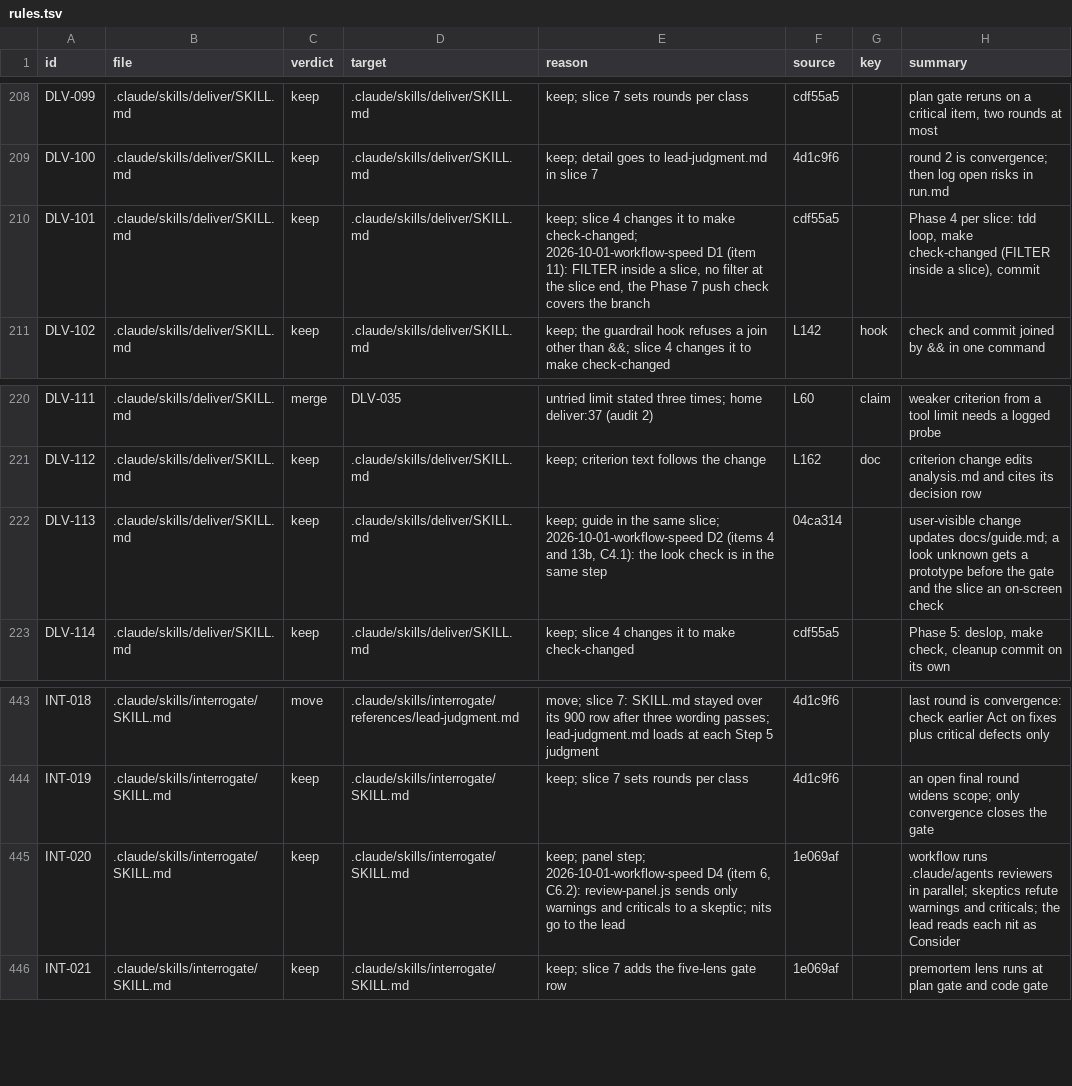
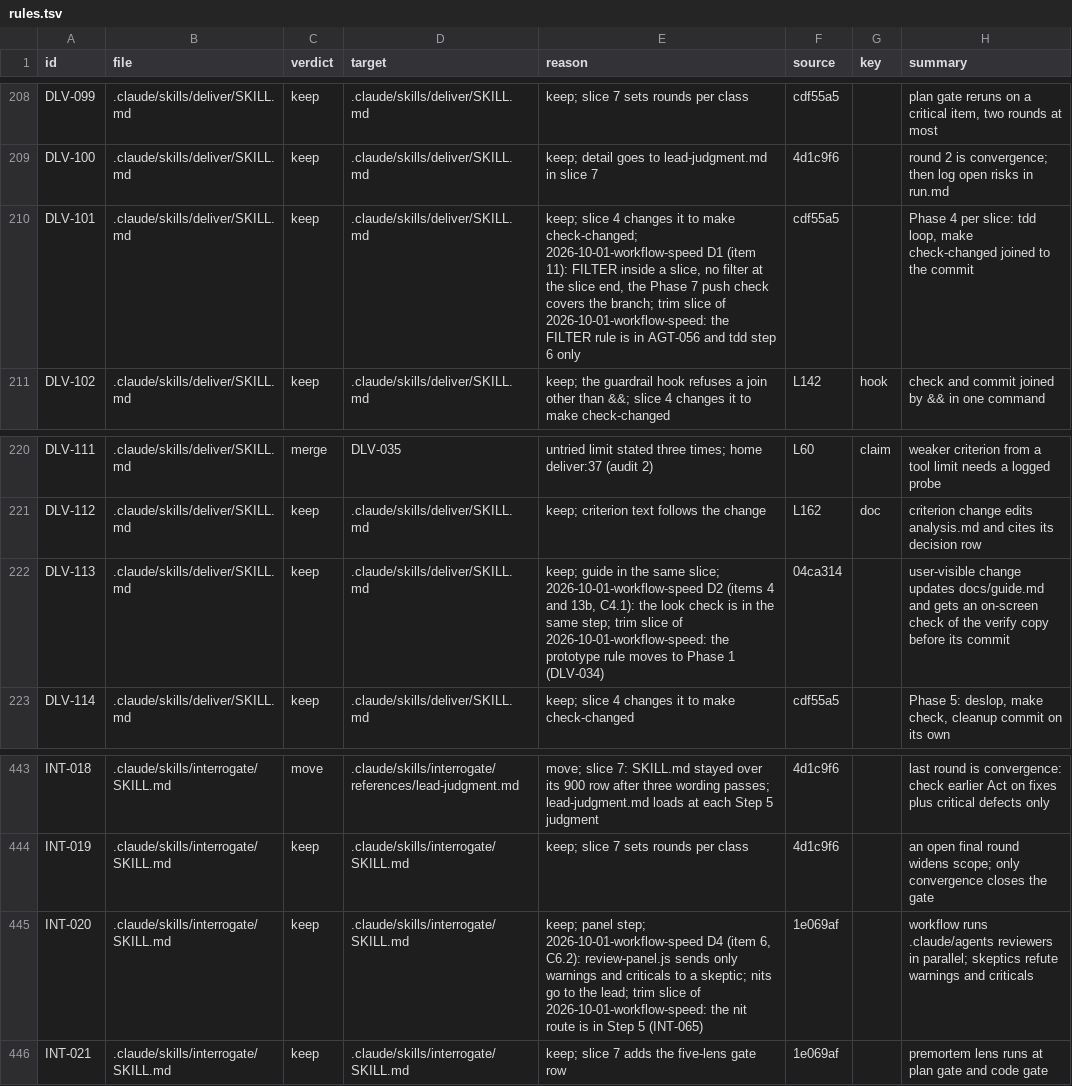
Before and after one commit to niltsiar/dirigible, a TSV file: docs/workflow/rules.tsv, drawn as a sheet; only a part is shown, gaps mark what is left out; the diff covers the shown part only.

Commit message:
docs(workflow): trim the run growth to the word budget
The plan caps the net word growth of this run at +200 over 31139.
The budgeted files were at 31435 (+296). This commit cuts 122 words
and sets the TOTAL row to the real sum, 31313 (+174).

- Merge the two reversible-work bullets of deliver into one. The
  confirm list is in the AGENTS.md Git bullet only.
- Remove copies of other homes: the hook reason (AGENTS.md Git), the
  FILTER rule (AGENTS.md Git and tdd step 6), and the nit route of
  interrogate (Step 5).
- Remove restated script behavior: land.sh runs check-plan.sh again,
  land.sh stops at the first failure, the land.sh check and stamp
  steps, and the reflect stamp line.
- Move the prototype rule for a look unknown to the Phase 1 Unknowns
  bullet, where the resolver is defined.

rules.tsv: DLV-005 and DLV-006 merge, RFL-040 is enforced by
check-stamp.sh, and the summaries of the changed rows follow the text.

```diff
--- a/docs/workflow/rules.tsv
+++ b/docs/workflow/rules.tsv
@@ -209,3 +209,3 @@ DLV-099	.claude/skills/deliver/SKILL.md	keep	.claude/skills/deliver/SKILL.md	kee
 DLV-100	.claude/skills/deliver/SKILL.md	keep	.claude/skills/deliver/SKILL.md	keep; detail goes to lead-judgment.md in slice 7	4d1c9f6		round 2 is convergence; then log open risks in run.md
-DLV-101	.claude/skills/deliver/SKILL.md	keep	.claude/skills/deliver/SKILL.md	keep; slice 4 changes it to make check-changed; 2026-10-01-workflow-speed D1 (item 11): FILTER inside a slice, no filter at the slice end, the Phase 7 push check covers the branch	cdf55a5		Phase 4 per slice: tdd loop, make check-changed (FILTER inside a slice), commit
+DLV-101	.claude/skills/deliver/SKILL.md	keep	.claude/skills/deliver/SKILL.md	keep; slice 4 changes it to make check-changed; 2026-10-01-workflow-speed D1 (item 11): FILTER inside a slice, no filter at the slice end, the Phase 7 push check covers the branch; trim slice of 2026-10-01-workflow-speed: the FILTER rule is in AGT-056 and tdd step 6 only	cdf55a5		Phase 4 per slice: tdd loop, make check-changed joined to the commit
 DLV-102	.claude/skills/deliver/SKILL.md	keep	.claude/skills/deliver/SKILL.md	keep; the guardrail hook refuses a join other than &&; slice 4 changes it to make check-changed	L142	hook	check and commit joined by && in one command
@@ -221,3 +221,3 @@ DLV-111	.claude/skills/deliver/SKILL.md	merge	DLV-035	untried limit stated three
 DLV-112	.claude/skills/deliver/SKILL.md	keep	.claude/skills/deliver/SKILL.md	keep; criterion text follows the change	L162	doc	criterion change edits analysis.md and cites its decision row
-DLV-113	.claude/skills/deliver/SKILL.md	keep	.claude/skills/deliver/SKILL.md	keep; guide in the same slice; 2026-10-01-workflow-speed D2 (items 4 and 13b, C4.1): the look check is in the same step	04ca314		user-visible change updates docs/guide.md; a look unknown gets a prototype before the gate and the slice an on-screen check
+DLV-113	.claude/skills/deliver/SKILL.md	keep	.claude/skills/deliver/SKILL.md	keep; guide in the same slice; 2026-10-01-workflow-speed D2 (items 4 and 13b, C4.1): the look check is in the same step; trim slice of 2026-10-01-workflow-speed: the prototype rule moves to Phase 1 (DLV-034)	04ca314		user-visible change updates docs/guide.md and gets an on-screen check of the verify copy before its commit
 DLV-114	.claude/skills/deliver/SKILL.md	keep	.claude/skills/deliver/SKILL.md	keep; slice 4 changes it to make check-changed	cdf55a5		Phase 5: deslop, make check, cleanup commit on its own
@@ -444,3 +444,3 @@ INT-018	.claude/skills/interrogate/SKILL.md	move	.claude/skills/interrogate/refe
 INT-019	.claude/skills/interrogate/SKILL.md	keep	.claude/skills/interrogate/SKILL.md	keep; slice 7 sets rounds per class	4d1c9f6		an open final round widens scope; only convergence closes the gate
-INT-020	.claude/skills/interrogate/SKILL.md	keep	.claude/skills/interrogate/SKILL.md	keep; panel step; 2026-10-01-workflow-speed D4 (item 6, C6.2): review-panel.js sends only warnings and criticals to a skeptic; nits go to the lead	1e069af		workflow runs .claude/agents reviewers in parallel; skeptics refute warnings and criticals; the lead reads each nit as Consider
+INT-020	.claude/skills/interrogate/SKILL.md	keep	.claude/skills/interrogate/SKILL.md	keep; panel step; 2026-10-01-workflow-speed D4 (item 6, C6.2): review-panel.js sends only warnings and criticals to a skeptic; nits go to the lead; trim slice of 2026-10-01-workflow-speed: the nit route is in Step 5 (INT-065)	1e069af		workflow runs .claude/agents reviewers in parallel; skeptics refute warnings and criticals
 INT-021	.claude/skills/interrogate/SKILL.md	keep	.claude/skills/interrogate/SKILL.md	keep; slice 7 adds the five-lens gate row	1e069af		premortem lens runs at plan gate and code gate
```
Also changed, not shown: 17 edited cells elsewhere in this file, docs/workflow/budgets.tsv, 4 other files.
